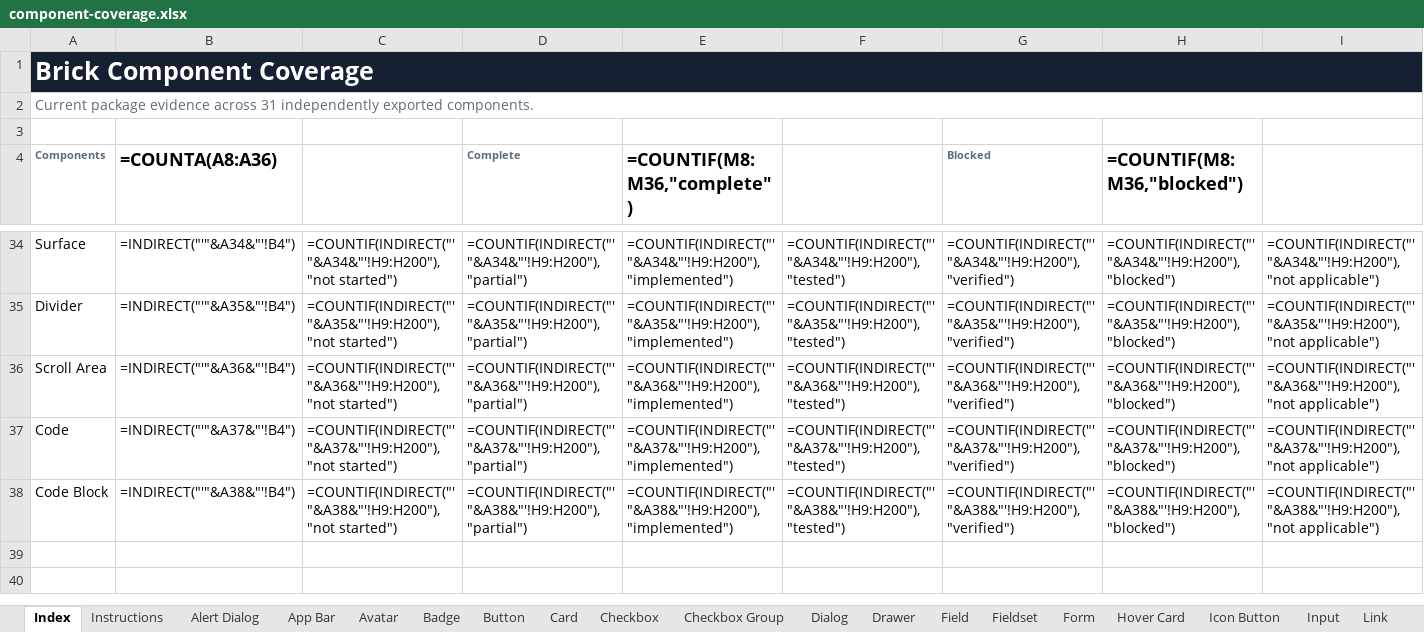
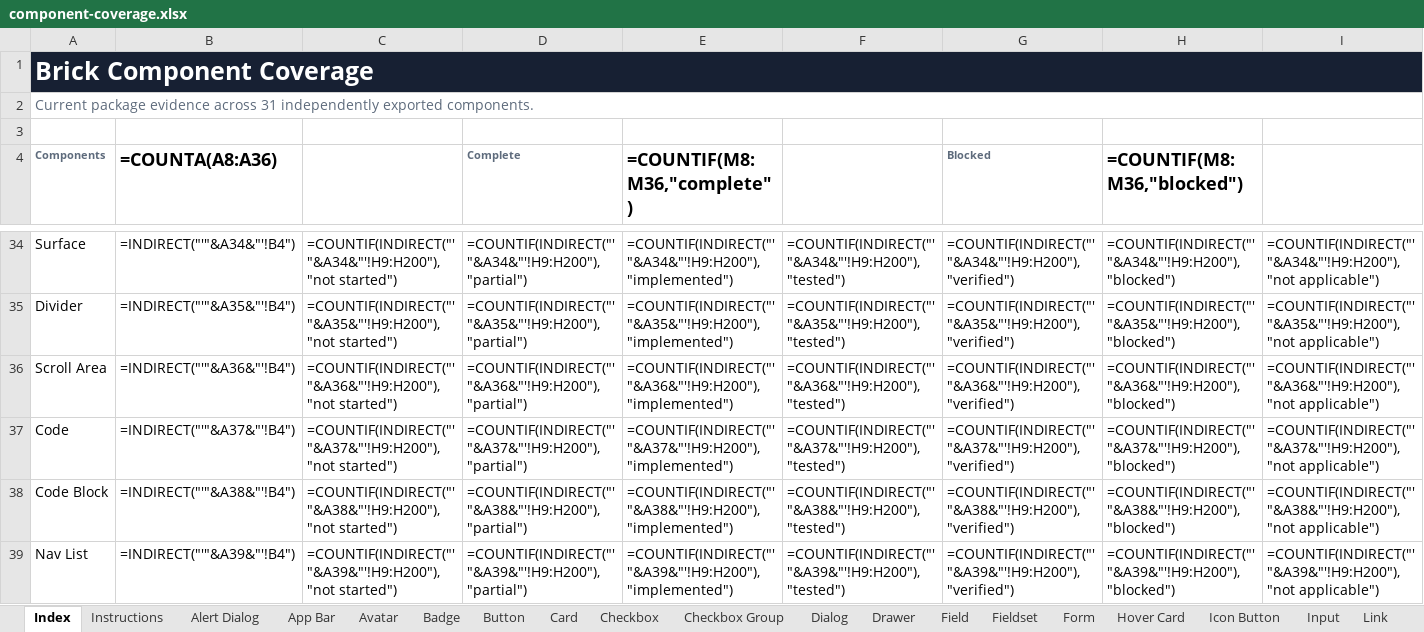
Before and after one commit to flowstack-ui/brick, an Excel workbook: playground/component-coverage.xlsx, sheet Index, drawn as a sheet; only a part is shown, gaps mark what is left out; values as stored, in another font and other column widths than the file's, no borders; formulas without a stored value are shown as written; conditional formats and table styles not drawn; rows hold the shown columns only; the diff names each change by its address in the sheet, - before the commit and + after, or states it on an @@ line.

Commit message:
feat: add nav list component

```diff
--- a/playground/component-coverage.xlsx (sheet Index)
+++ b/playground/component-coverage.xlsx (sheet Index)
+row 39: Nav List | =INDIRECT("'"&A39&"'!B4") | =COUNTIF(INDIRECT("'"&A39&"'!H9:H200"),"not started") | =COUNTIF(INDIRECT("'"&A39&"'!H9:H200"),"partial") | =COUNTIF(INDIRECT("'"&A39&"'!H9:H200"),"implemented") | =COUNTIF(INDIRECT("'"&A39&"'!H9:H200"),"tested") | =COUNTIF(INDIRECT("'"&A39&"'!H9:H200"),"verified") | =COUNTIF(INDIRECT("'"&A39&"'!H9:H200"),"blocked") | =COUNTIF(INDIRECT("'"&A39&"'!H9:H200"),"not applicable")
```
Also changed, not shown: other sheet tabs, 44 other files.
